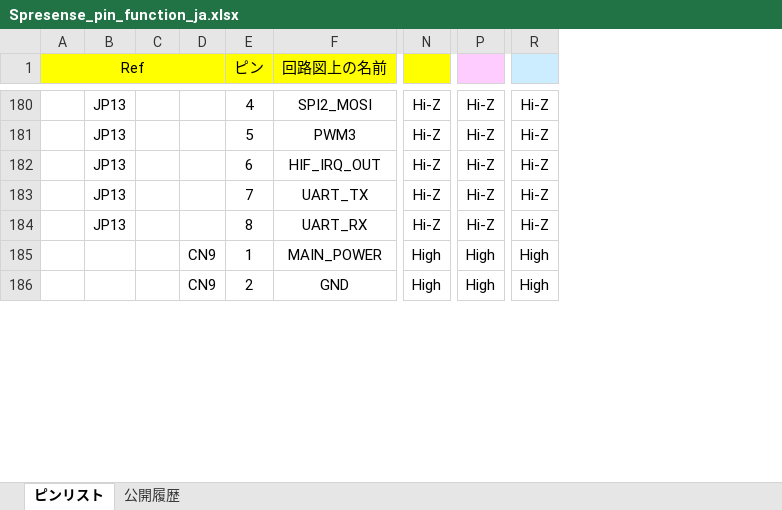
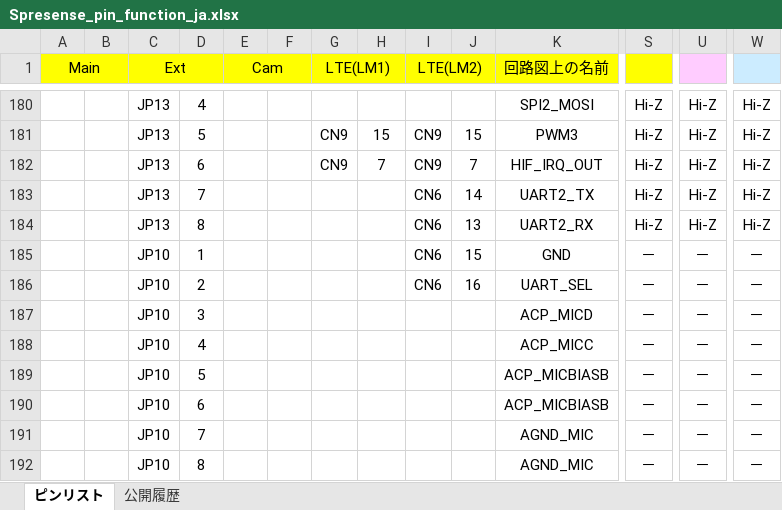
Before and after one commit to sonydevworld/spresense-hw-design-files, an Excel workbook: Pin/Spresense_pin_function_ja.xlsx, sheet ピンリスト, drawn as a sheet; only a part is shown, gaps mark what is left out; values as stored, in another font and other column widths than the file's, no borders; removed rows and columns are numbered as before the commit, all else as after; rows hold the shown columns only; the diff covers the shown part only; the diff names each change by its address in the sheet, - before the commit and + after, or states it on an @@ line.

```diff
--- a/Pin/Spresense_pin_function_ja.xlsx (sheet ピンリスト)
+++ b/Pin/Spresense_pin_function_ja.xlsx (sheet ピンリスト)
+column B, empty
+column D, rows 180-185: 4 | 5 | 6 | 7 | 8 | 1
+column F, empty
+column I (LTE(LM2)), rows 181-185: CN9 | CN9 | CN6 | CN6 | CN6
+column J, rows 181-185: 15 | 7 | 14 | 13 | 15
-A1: Ref
+A1: Main
-A1:D1 merged
+A1:B1 merged
-C1: (empty)
+C1: Ext
+C1:D1 merged
-E1: (empty)
+E1: Cam
+E1:F1 merged
-G1: (empty)
+G1: LTE(LM1)
+G1:H1 merged
-H1: ピン
+H1: (empty)
-E1:E2 merged
-H180: 4
+H180: (empty)
-G181:G182 (LTE(LM1)): (empty)
+G181:G182 (LTE(LM1)): CN9
-H181: 5
+H181: 15
-H182: 6
+H182: 7
-H183: 7
+H183: (empty)
-K183 (回路図上の名前): UART_TX
+K183 (回路図上の名前): UART2_TX
-H184: 8
+H184: (empty)
-K184 (回路図上の名前): UART_RX
+K184 (回路図上の名前): UART2_RX
-row 185:  |  |  | CN9 | 1 | MAIN_POWER | High | High | High
-C185 (Ext): (empty)
+C185 (Ext): JP10
-G185 (LTE(LM1)): CN9
+G185 (LTE(LM1)): (empty)
-H185: 2
+H185: (empty)
-S185: High
+S185: －
-U185: High
+U185: －
-W185: High
+W185: －
+row 186:  |  | JP10 | 2 |  |  |  |  | CN6 | 16 | UART_SEL | － | － | －
+row 187:  |  | JP10 | 3 |  |  |  |  |  |  | ACP_MICD | － | － | －
+row 188:  |  | JP10 | 4 |  |  |  |  |  |  | ACP_MICC | － | － | －
+row 189:  |  | JP10 | 5 |  |  |  |  |  |  | ACP_MICBIASB | － | － | －
+row 190:  |  | JP10 | 6 |  |  |  |  |  |  | ACP_MICBIASB | － | － | －
+row 191:  |  | JP10 | 7 |  |  |  |  |  |  | AGND_MIC | － | － | －
+row 192:  |  | JP10 | 8 |  |  |  |  |  |  | AGND_MIC | － | － | －
```
Also changed, not shown: 16 added rows, 5 removed rows, 126 edited cells and cell formats elsewhere in this sheet, sheet 公開履歴, 3 other files.
